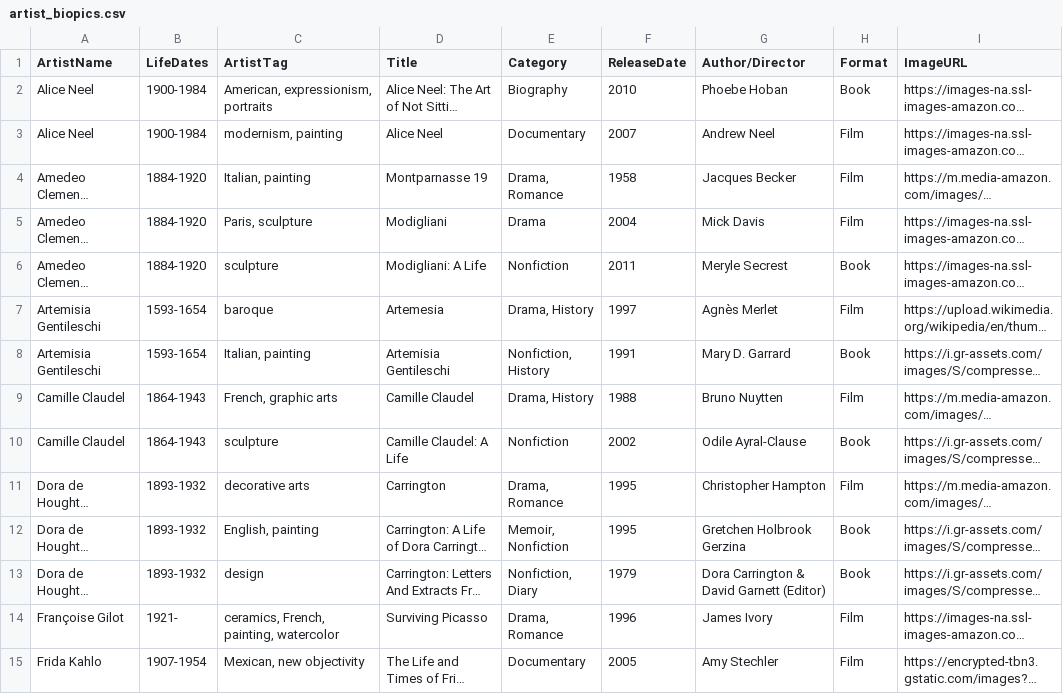
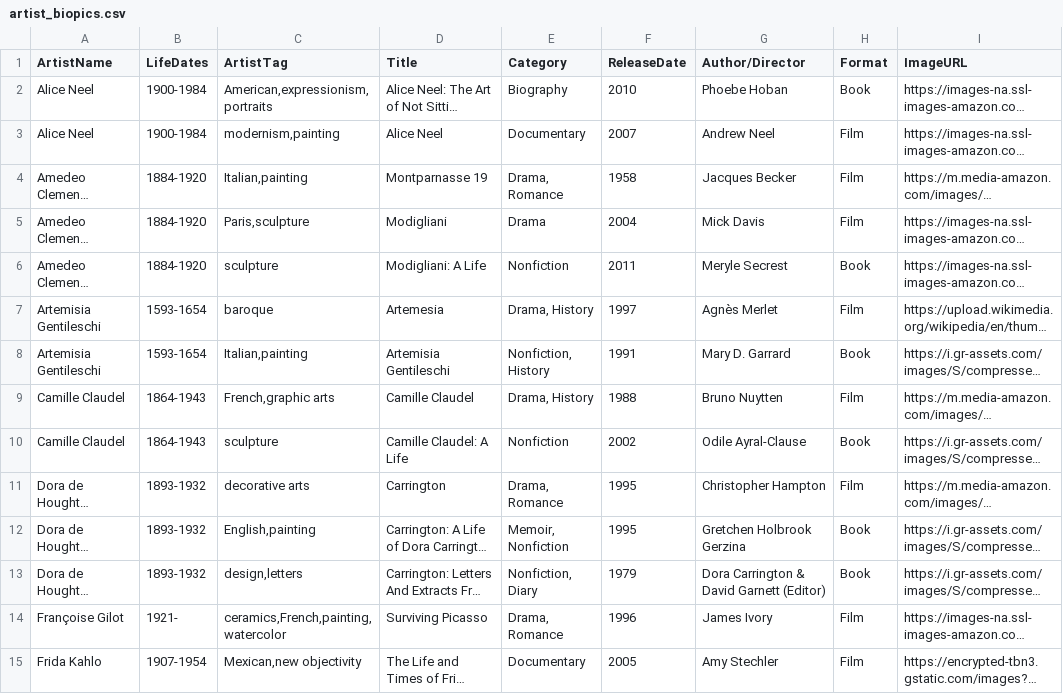
Before and after one commit to novomancy/dig540, a CSV file: Final/AlanaE_Final/artist_biopics.csv, drawn as a sheet; only a part is shown; long unchanged cells end in …; the diff covers the shown part only; the diff names each change by its address in the sheet, - before the commit and + after, or states it on an @@ line.

```diff
--- a/Final/AlanaE_Final/artist_biopics.csv
+++ b/Final/AlanaE_Final/artist_biopics.csv
-C2 (ArtistTag): American, expressionism, portraits
+C2 (ArtistTag): American,expressionism,portraits
-C3 (ArtistTag): modernism, painting
+C3 (ArtistTag): modernism,painting
-C4 (ArtistTag): Italian, painting
+C4 (ArtistTag): Italian,painting
-C5 (ArtistTag): Paris, sculpture
+C5 (ArtistTag): Paris,sculpture
-C8 (ArtistTag): Italian, painting
+C8 (ArtistTag): Italian,painting
-C9 (ArtistTag): French, graphic arts
+C9 (ArtistTag): French,graphic arts
-C12 (ArtistTag): English, painting
+C12 (ArtistTag): English,painting
-C13 (ArtistTag): design
+C13 (ArtistTag): design,letters
-C14 (ArtistTag): ceramics, French, painting, watercolor
+C14 (ArtistTag): ceramics,French,painting,watercolor
-C15 (ArtistTag): Mexican, new objectivity
+C15 (ArtistTag): Mexican,new objectivity
```
Also changed, not shown: 1 added row and 30 edited cells elsewhere in this file, 4 other files.
